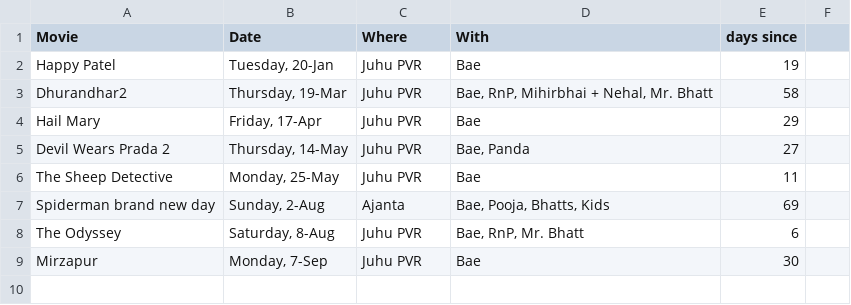
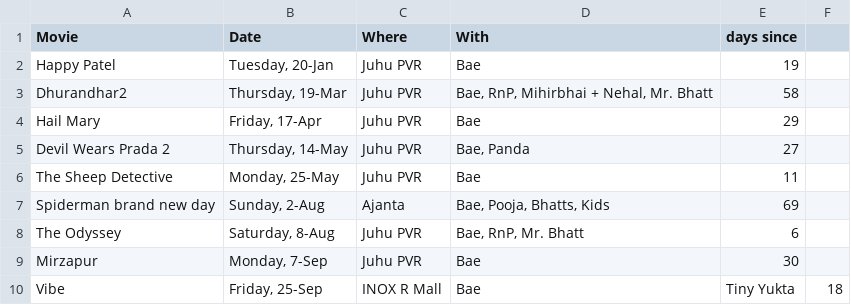
Before and after one commit to breadbutterjam/timepusdi, a CSV file: dashboard/data/2026_movies.csv, drawn as a sheet.

Commit message:
adding latest movie

```diff
--- a/dashboard/data/2026_movies.csv
+++ b/dashboard/data/2026_movies.csv
@@ -9 +9,2 @@ The Odyssey,"Saturday, 8-Aug",Juhu PVR,"Bae, RnP, Mr. Bhatt",6
 Mirzapur,"Monday, 7-Sep",Juhu PVR,Bae,30
+Vibe, "Friday, 25-Sep", INOX R Mall, Bae, Tiny Yukta, 18
```
